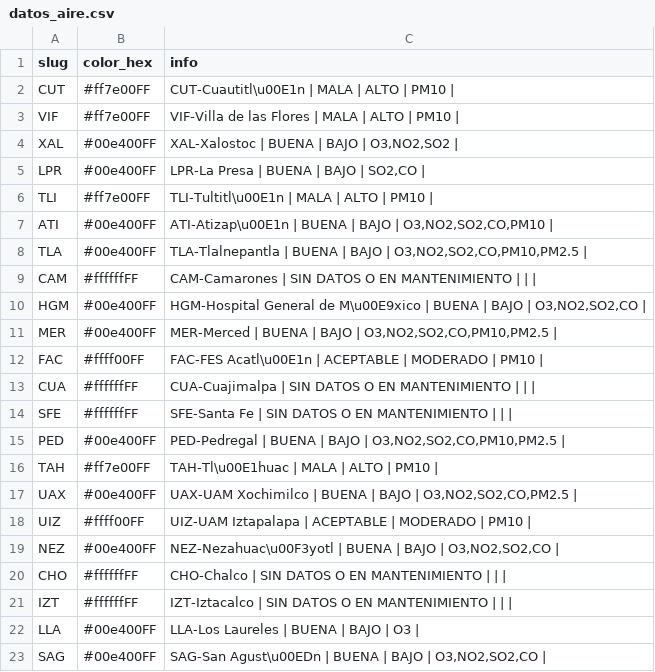
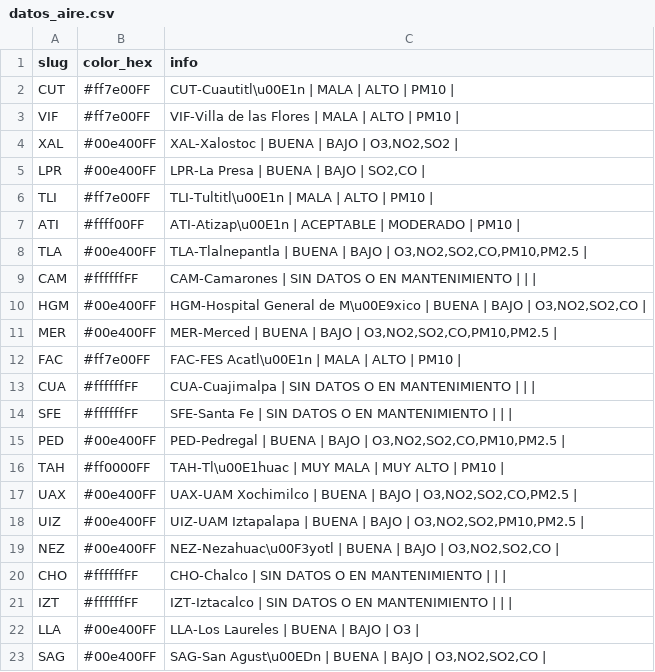
Before and after one commit to josepablo-sur/airecdmx, a CSV file: datos_aire.csv, drawn as a sheet; only a part is shown.

```diff
--- a/datos_aire.csv
+++ b/datos_aire.csv
@@ -6,3 +6,3 @@ LPR,#00e400FF,"LPR-La Presa | BUENA  | BAJO  | SO2,CO |"
 TLI,#ff7e00FF,TLI-Tultitl\u00E1n | MALA  | ALTO  | PM10 |
-ATI,#00e400FF,"ATI-Atizap\u00E1n | BUENA  | BAJO  | O3,NO2,SO2,CO,PM10 |"
+ATI,#ffff00FF,ATI-Atizap\u00E1n | ACEPTABLE  | MODERADO  | PM10 |
 TLA,#00e400FF,"TLA-Tlalnepantla | BUENA  | BAJO  | O3,NO2,SO2,CO,PM10,PM2.5 |"
@@ -11,3 +11,3 @@ HGM,#00e400FF,"HGM-Hospital General de M\u00E9xico | BUENA  | BAJO  | O3,NO2,SO2
 MER,#00e400FF,"MER-Merced | BUENA  | BAJO  | O3,NO2,SO2,CO,PM10,PM2.5 |"
-FAC,#ffff00FF,FAC-FES Acatl\u00E1n | ACEPTABLE  | MODERADO  | PM10 |
+FAC,#ff7e00FF,FAC-FES Acatl\u00E1n | MALA  | ALTO  | PM10 |
 CUA,#ffffffFF,CUA-Cuajimalpa | SIN DATOS O EN MANTENIMIENTO  |  |  |
@@ -15,5 +15,5 @@ SFE,#ffffffFF,SFE-Santa Fe | SIN DATOS O EN MANTENIMIENTO  |  |  |
 PED,#00e400FF,"PED-Pedregal | BUENA  | BAJO  | O3,NO2,SO2,CO,PM10,PM2.5 |"
-TAH,#ff7e00FF,TAH-Tl\u00E1huac | MALA  | ALTO  | PM10 |
+TAH,#ff0000FF,TAH-Tl\u00E1huac | MUY MALA  | MUY ALTO  | PM10 |
 UAX,#00e400FF,"UAX-UAM Xochimilco | BUENA  | BAJO  | O3,NO2,SO2,CO,PM2.5 |"
-UIZ,#ffff00FF,UIZ-UAM Iztapalapa | ACEPTABLE  | MODERADO  | PM10 |
+UIZ,#00e400FF,"UIZ-UAM Iztapalapa | BUENA  | BAJO  | O3,NO2,SO2,PM10,PM2.5 |"
 NEZ,#00e400FF,"NEZ-Nezahuac\u00F3yotl | BUENA  | BAJO  | O3,NO2,SO2,CO |"
```
